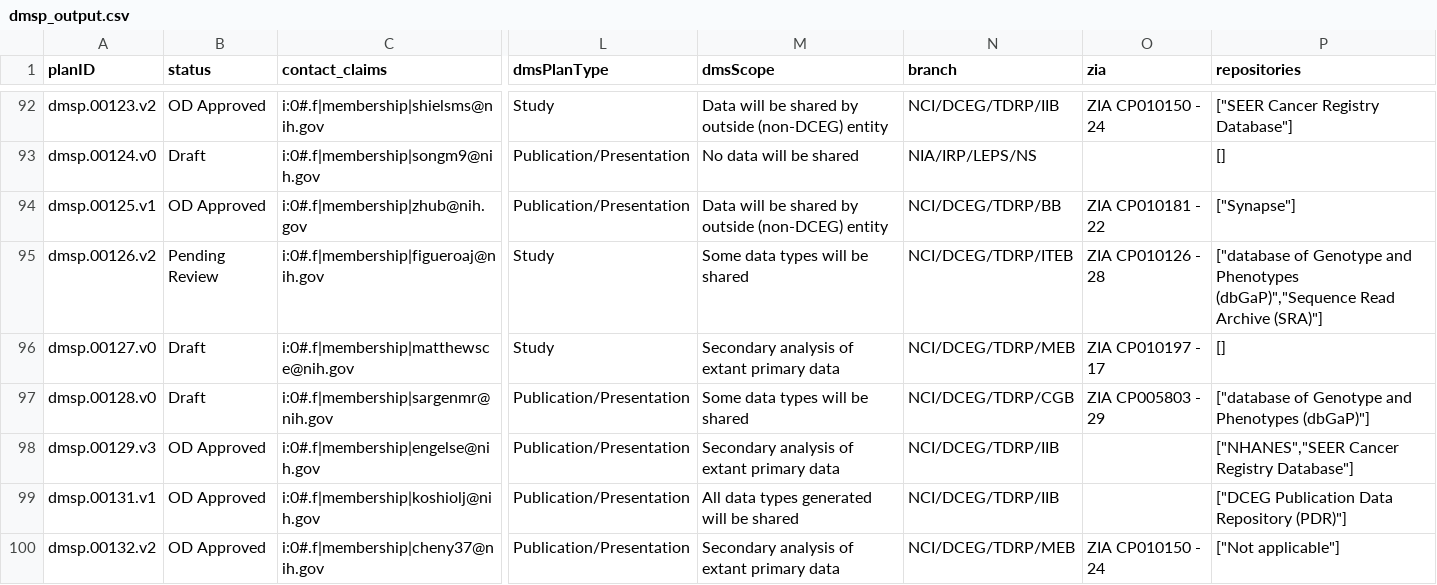
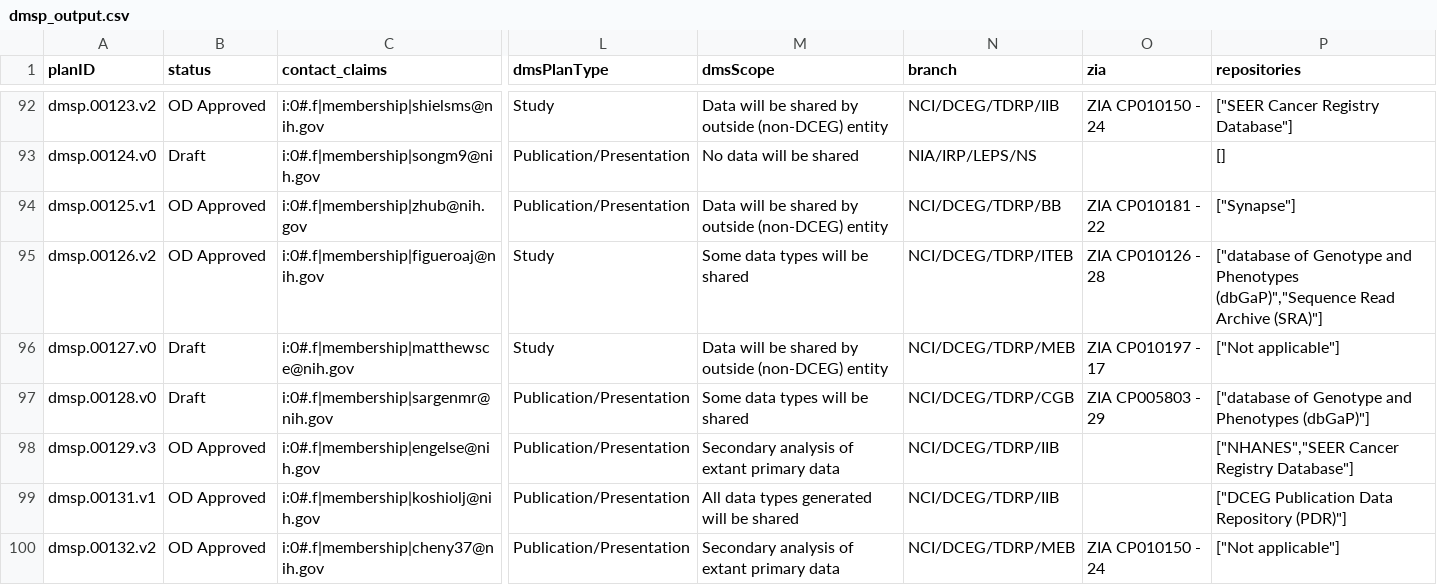
Before and after one commit to episphere/dataplatform, a CSV file: imports/dmsp_output.csv, drawn as a sheet; only a part is shown, gaps mark what is left out; the diff covers the shown part only; the diff names each change by its address in the sheet, - before the commit and + after, or states it on an @@ line.

```diff
--- a/imports/dmsp_output.csv
+++ b/imports/dmsp_output.csv
-B95 (status): Pending Review
+B95 (status): OD Approved
-M96 (dmsScope): Secondary analysis of extant primary data
+M96 (dmsScope): Data will be shared by outside (non-DCEG) entity
-P96 (repositories): []
+P96 (repositories): ["Not applicable"]
```
Also changed, not shown: 10 edited cells elsewhere in this file.
